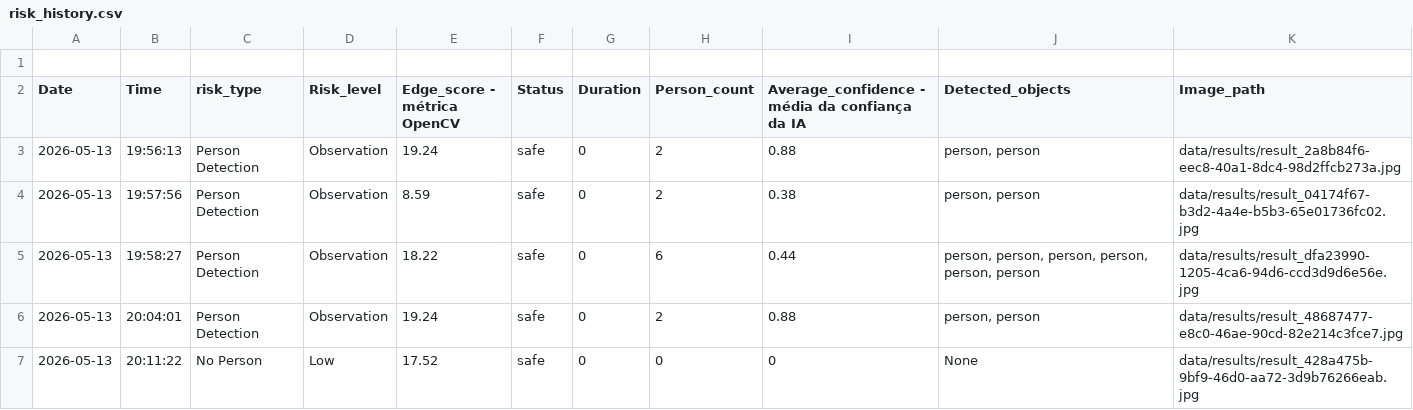
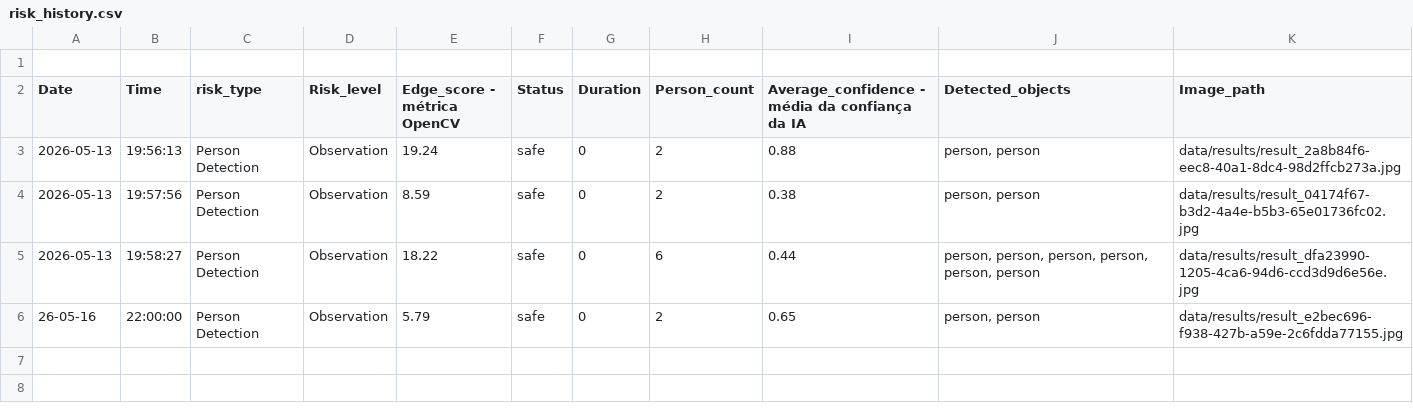
Before and after one commit to ludiemert/AI_Safety_Guardian, a CSV file: data/risk_history.csv, drawn as a sheet.

```diff
--- a/data/risk_history.csv
+++ b/data/risk_history.csv
@@ -5,3 +5,2 @@ Date,Time,risk_type,Risk_level,Edge_score - métrica OpenCV ,Status,Duration,Per
 2026-05-13,19:58:27,Person Detection,Observation,18.22,safe,0,6,0.44,"person, person, person, person, person, person",data/results/result_dfa23990-1205-4ca6-94d6-ccd3d9d6e56e.jpg
-2026-05-13,20:04:01,Person Detection,Observation,19.24,safe,0,2,0.88,"person, person",data/results/result_48687477-e8c0-46ae-90cd-82e214c3fce7.jpg
-2026-05-13,20:11:22,No Person,Low,17.52,safe,0,0,0,None,data/results/result_428a475b-9bf9-46d0-aa72-3d9b76266eab.jpg
+26-05-16,22:00:00,Person Detection,Observation,5.79,safe,0,2,0.65,"person, person",data/results/result_e2bec696-f938-427b-a59e-2c6fdda77155.jpg
```
Also changed, not shown: 20 other files.
